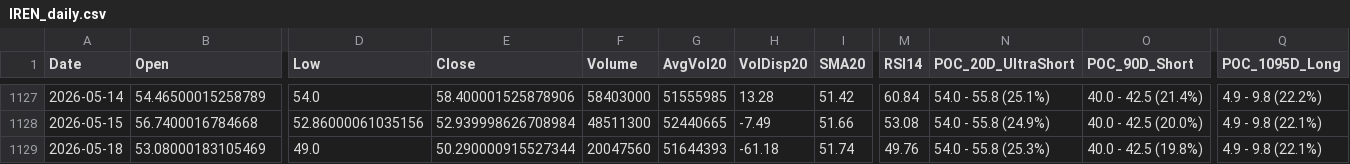
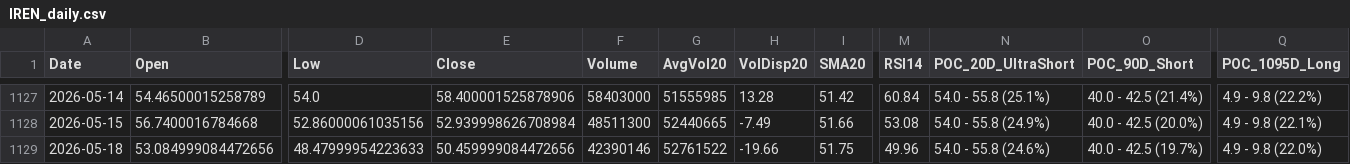
Before and after one commit to Junwoo-Genius/market-snapshot, a CSV file: public/csv/IREN_daily.csv, drawn as a sheet; only a part is shown, gaps mark what is left out; the diff names each change by its address in the sheet, - before the commit and + after, or states it on an @@ line.

```diff
--- a/public/csv/IREN_daily.csv
+++ b/public/csv/IREN_daily.csv
-B1129 (Open): 53.08000183105469
+B1129 (Open): 53.084999084472656
-D1129 (Low): 49.0
+D1129 (Low): 48.47999954223633
-E1129 (Close): 50.290000915527344
+E1129 (Close): 50.459999084472656
-F1129 (Volume): 20047560
+F1129 (Volume): 42390146
-G1129 (AvgVol20): 51644393
+G1129 (AvgVol20): 52761522
-H1129 (VolDisp20): -61.18
+H1129 (VolDisp20): -19.66
-I1129 (SMA20): 51.74
+I1129 (SMA20): 51.75
-M1129 (RSI14): 49.76
+M1129 (RSI14): 49.96
-N1129 (POC_20D_UltraShort): 54.0 - 55.8 (25.3%)
+N1129 (POC_20D_UltraShort): 54.0 - 55.8 (24.6%)
-O1129 (POC_90D_Short): 40.0 - 42.5 (19.8%)
+O1129 (POC_90D_Short): 40.0 - 42.5 (19.7%)
-Q1129 (POC_1095D_Long): 4.9 - 9.8 (22.1%)
+Q1129 (POC_1095D_Long): 4.9 - 9.8 (22.0%)
```
Also changed, not shown: public/csv/META_daily.csv, public/csv/NBIS_daily.csv, 26 other files.
